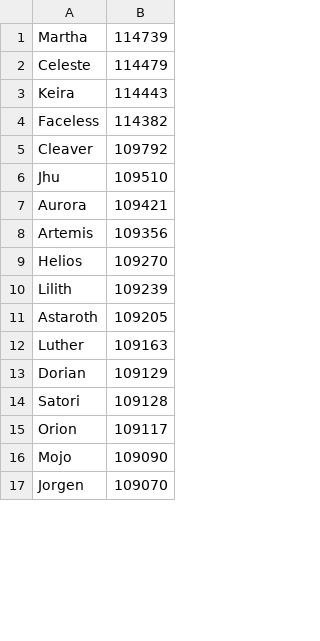
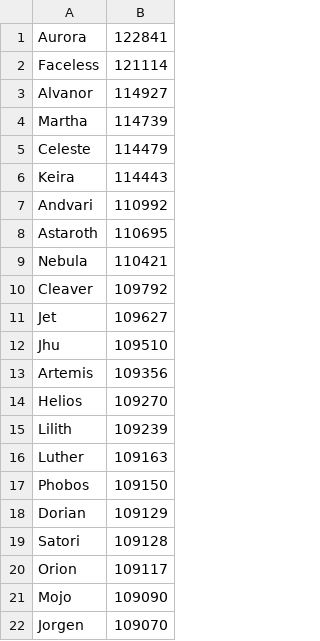
Before and after one commit to jasonwoods-7/HeroWarbot.StatUpdater, a CSV file: hero_stats.csv, drawn as a sheet; only a part is shown; removed rows and columns are numbered as before the commit, all else as after; the diff covers the shown part only; the diff names each change by its address in the sheet, - before the commit and + after, or states it on an @@ line.

```diff
--- a/hero_stats.csv
+++ b/hero_stats.csv
+row 1: Aurora | 122841
+row 2: Faceless | 121114
+row 3: Alvanor | 114927
-row 4: Faceless | 114382
+row 7: Andvari | 110992
+row 8: Astaroth | 110695
+row 9: Nebula | 110421
+row 11: Jet | 109627
-row 7: Aurora | 109421
-row 11: Astaroth | 109205
+row 17: Phobos | 109150
```
Also changed, not shown: 21 added rows, 26 removed rows and 13 edited cells elsewhere in this file.
